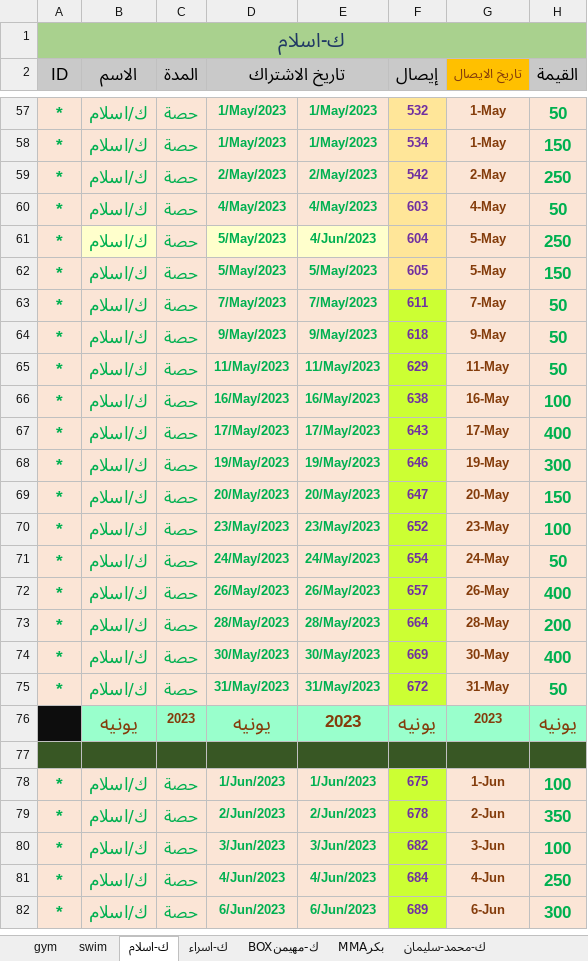
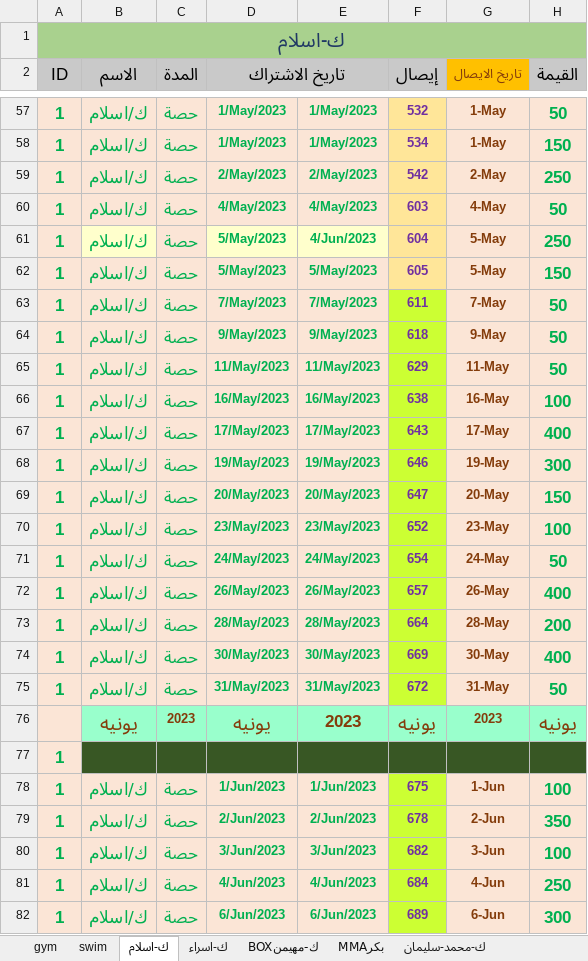
Before and after one commit to shady00s/gym_management_system, an Excel workbook: server/src/excel_management/target_excel/ لاعبين_2023.xlsx, sheet ك-اسلام, drawn as a sheet; only a part is shown, gaps mark what is left out; values as stored, in another font and other column widths than the file's, no borders; the diff covers the shown part only; the diff names each change by its address in the sheet, - before the commit and + after, or states it on an @@ line.

```diff
--- a/server/src/excel_management/target_excel/ لاعبين_2023.xlsx (sheet ك-اسلام)
+++ b/server/src/excel_management/target_excel/ لاعبين_2023.xlsx (sheet ك-اسلام)
-A57:A75 (ID): *
+A57:A75 (ID): 1
-A76 fill: #0D0D0D
+A76 fill: #FBE5D6
-A77 (ID): (empty)
+A77 (ID): 1
-A77 fill: #385724
+A77 fill: #FBE5D6
-A78:A82 (ID): *
+A78:A82 (ID): 1
```
Also changed, not shown: 103 edited cells and cell formats elsewhere in this sheet, sheet gym, sheet swim, hidden cells, 16 other files.
